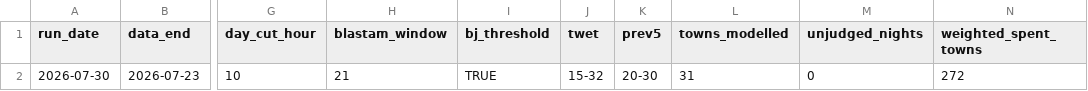
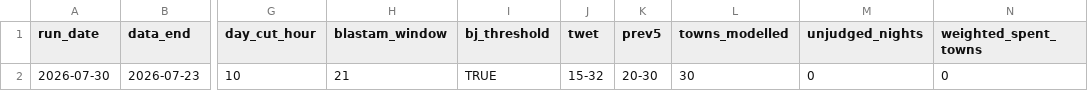
Before and after one commit to ben-ovenden/leaf-blast-epirice, a CSV file: blast_outputs/run_log.csv, drawn as a sheet; only a part is shown, gaps mark what is left out; the diff names each change by its address in the sheet, - before the commit and + after, or states it on an @@ line.

```diff
--- a/blast_outputs/run_log.csv
+++ b/blast_outputs/run_log.csv
-L2 (towns_modelled): 31
+L2 (towns_modelled): 30
-N2 (weighted_spent_towns): 272
+N2 (weighted_spent_towns): 0
```
Also changed, not shown: blast_outputs/blastam_trends.csv, blast_outputs/town_trends.csv, 3 other files.
